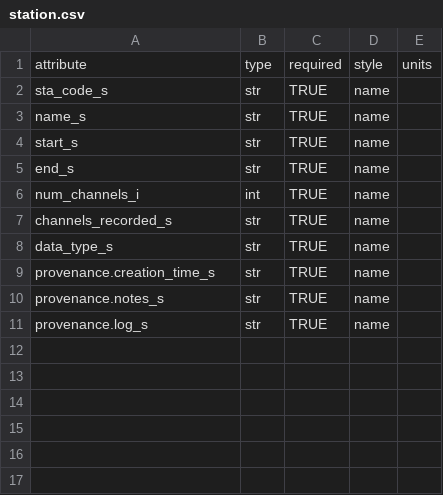
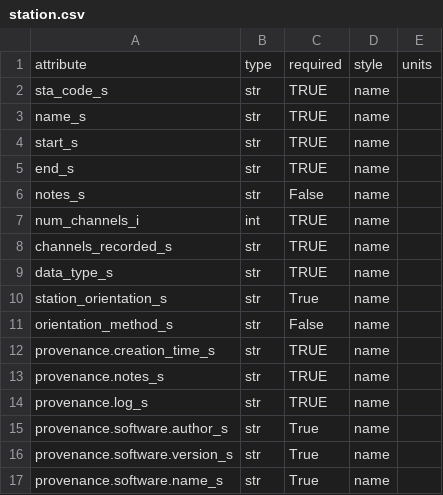
Before and after one commit to kujaku11/MTarchive, a CSV file: mth5/standards/station.csv, drawn as a sheet.

```diff
--- a/mth5/standards/station.csv
+++ b/mth5/standards/station.csv
@@ -5,2 +5,3 @@ start_s,str,TRUE,name,
 end_s,str,TRUE,name,
+notes_s,str,False,name,
 num_channels_i,int,TRUE,name,
@@ -8,2 +9,4 @@ channels_recorded_s,str,TRUE,name,
 data_type_s,str,TRUE,name,
+station_orientation_s,str,True,name,
+orientation_method_s,str,False,name,
 provenance.creation_time_s,str,TRUE,name,
@@ -11 +14,4 @@ provenance.notes_s,str,TRUE,name,
 provenance.log_s,str,TRUE,name,
+provenance.software.author_s,str,True,name,
+provenance.software.version_s,str,True,name,
+provenance.software.name_s,str,True,name,
```
Also changed, not shown: 5 other files.
